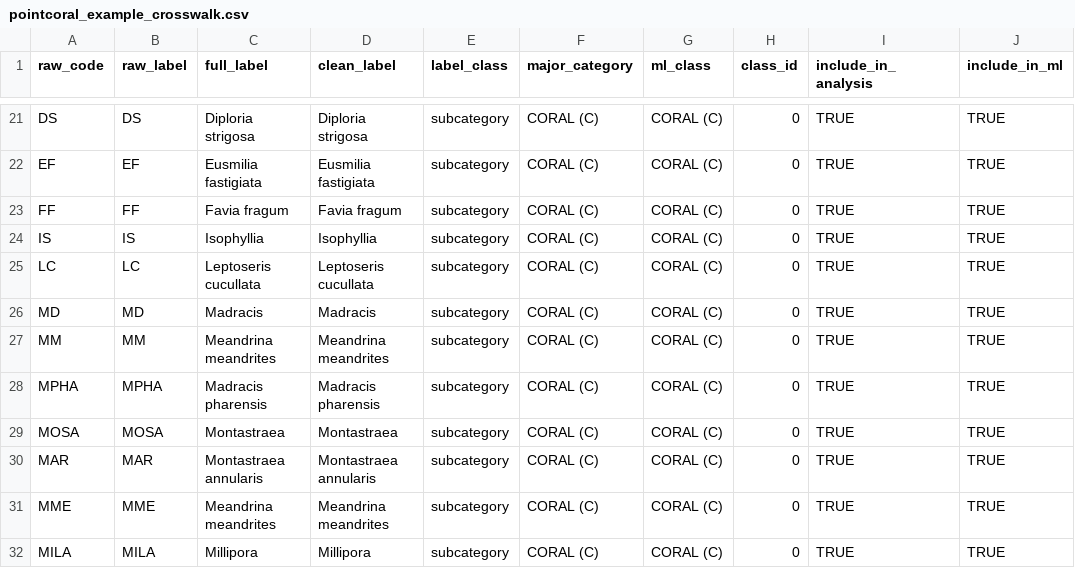
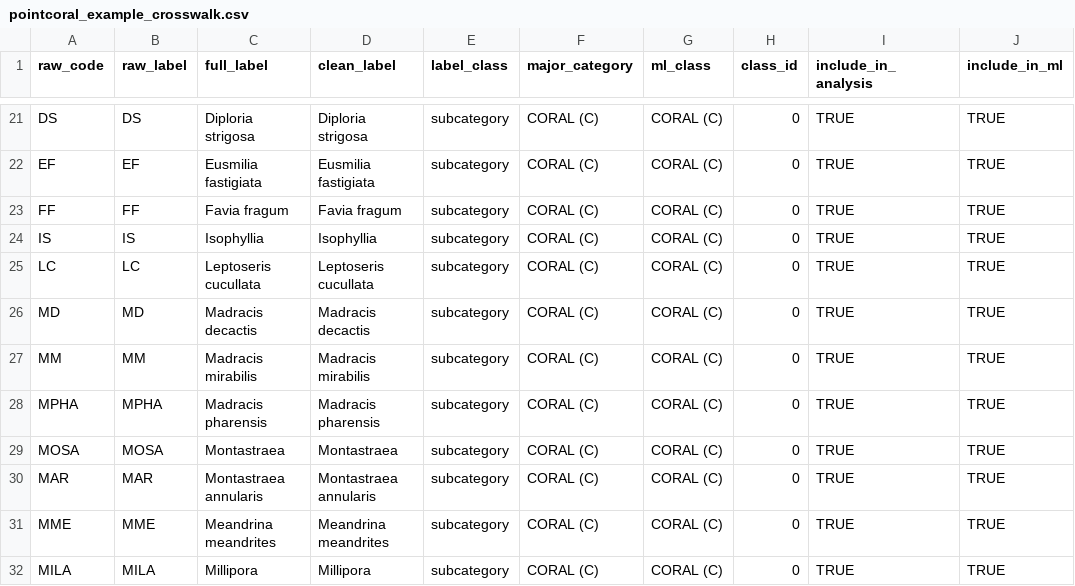
Before and after one commit to el-cordero/pointcoral, a CSV file: inst/extdata/pointcoral_example_crosswalk.csv, drawn as a sheet; only a part is shown, gaps mark what is left out; the diff covers the shown part only; the diff names each change by its address in the sheet, - before the commit and + after, or states it on an @@ line.

Commit message:
Fix legacy CPCe crosswalk labels

```diff
--- a/inst/extdata/pointcoral_example_crosswalk.csv
+++ b/inst/extdata/pointcoral_example_crosswalk.csv
-C26 (full_label): Madracis
+C26 (full_label): Madracis decactis
-D26 (clean_label): Madracis
+D26 (clean_label): Madracis decactis
-C27 (full_label): Meandrina meandrites
+C27 (full_label): Madracis mirabilis
-D27 (clean_label): Meandrina meandrites
+D27 (clean_label): Madracis mirabilis
```
Also changed, not shown: 7 added rows and 8 edited cells elsewhere in this file, 3 other files.
